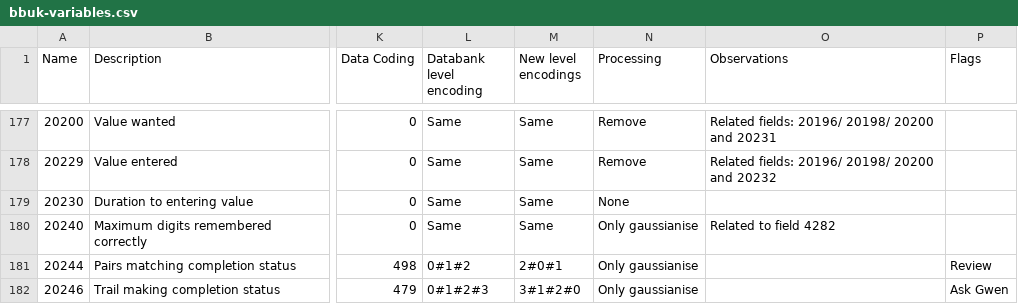
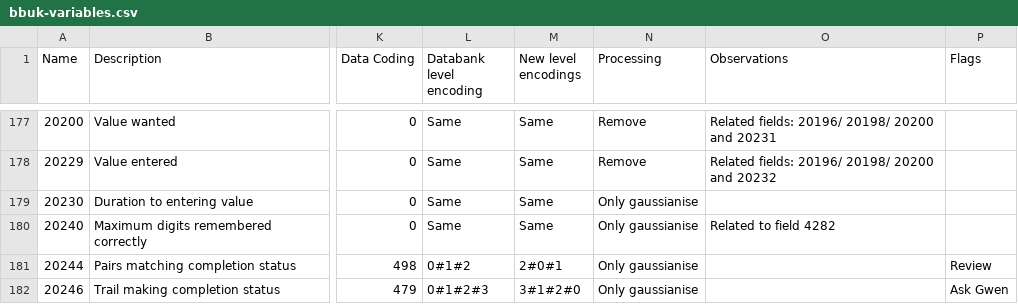
Before and after one commit to shazhe/ati-biobank, a CSV file: matlab/bbuk-variables.csv, drawn as a sheet; only a part is shown, gaps mark what is left out; the diff names each change by its address in the sheet, - before the commit and + after, or states it on an @@ line.

```diff
--- a/matlab/bbuk-variables.csv
+++ b/matlab/bbuk-variables.csv
-N179 (Processing): None
+N179 (Processing): Only gaussianise
```
Also changed, not shown: 2 other files.
